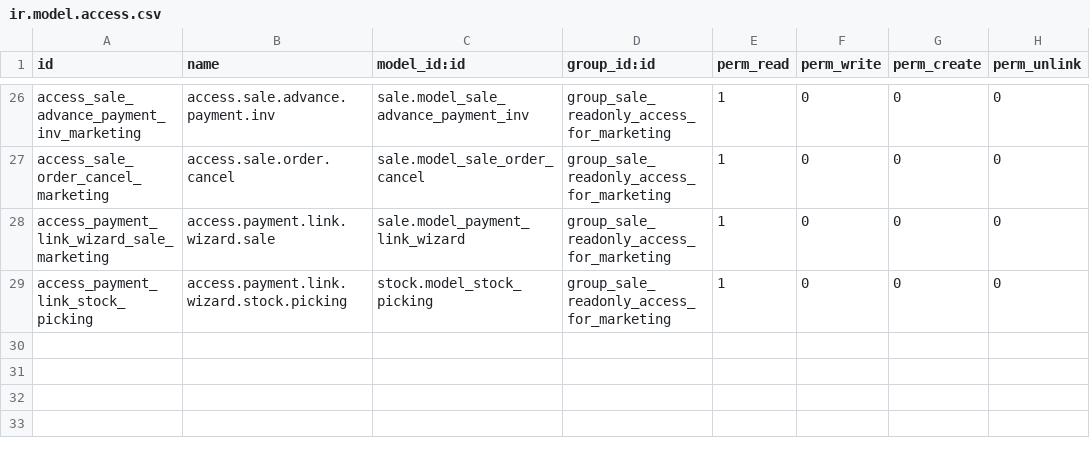
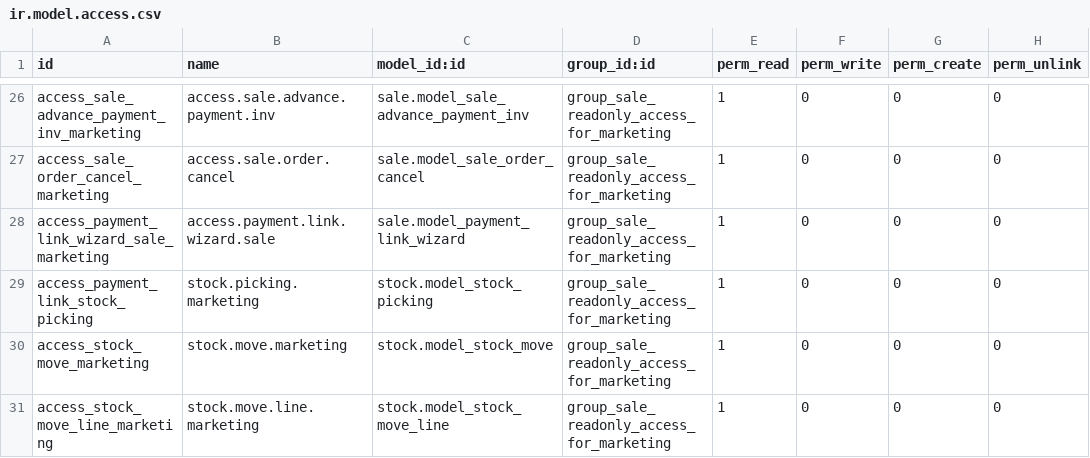
Before and after one commit to mohnndd/MadareemHotel, a CSV file: madareem_hotel_extension/security/ir.model.access.csv, drawn as a sheet; only a part is shown, gaps mark what is left out.

Commit message:
Marketing team related access rights

```diff
--- a/madareem_hotel_extension/security/ir.model.access.csv
+++ b/madareem_hotel_extension/security/ir.model.access.csv
@@ -28,2 +28,4 @@ access_sale_order_cancel_marketing,access.sale.order.cancel,sale.model_sale_orde
 access_payment_link_wizard_sale_marketing,access.payment.link.wizard.sale,sale.model_payment_link_wizard,group_sale_readonly_access_for_marketing,1,0,0,0
-access_payment_link_stock_picking,access.payment.link.wizard.stock.picking,stock.model_stock_picking,group_sale_readonly_access_for_marketing,1,0,0,0
+access_payment_link_stock_picking,stock.picking.marketing,stock.model_stock_picking,group_sale_readonly_access_for_marketing,1,0,0,0
+access_stock_move_marketing,stock.move.marketing,stock.model_stock_move,group_sale_readonly_access_for_marketing,1,0,0,0
+access_stock_move_line_marketing,stock.move.line.marketing,stock.model_stock_move_line,group_sale_readonly_access_for_marketing,1,0,0,0
```
Also changed, not shown: 1 other file.
